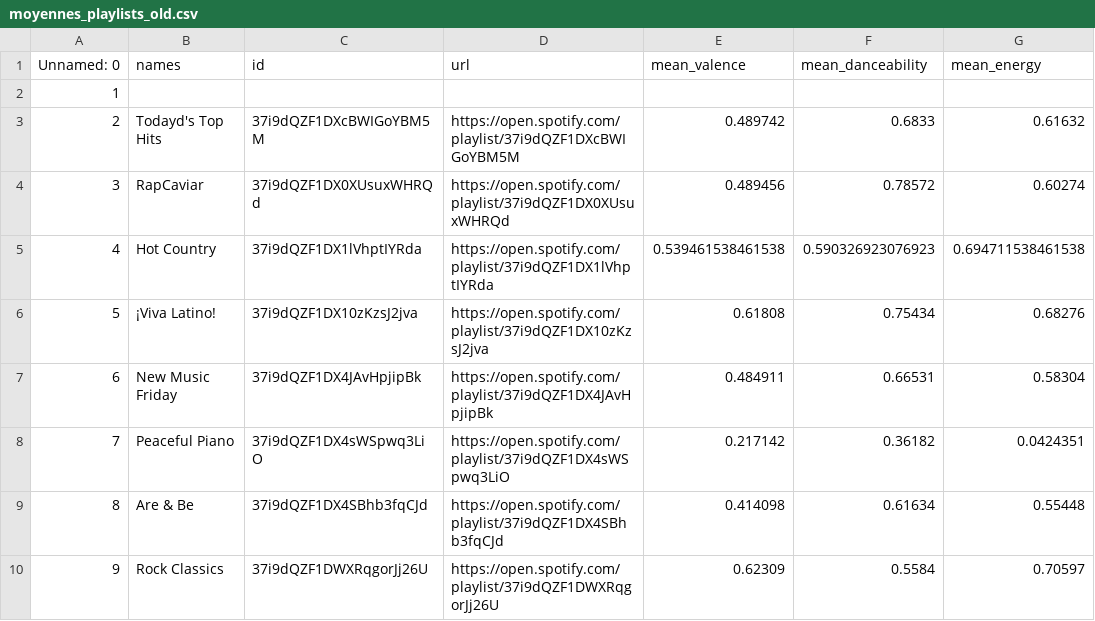
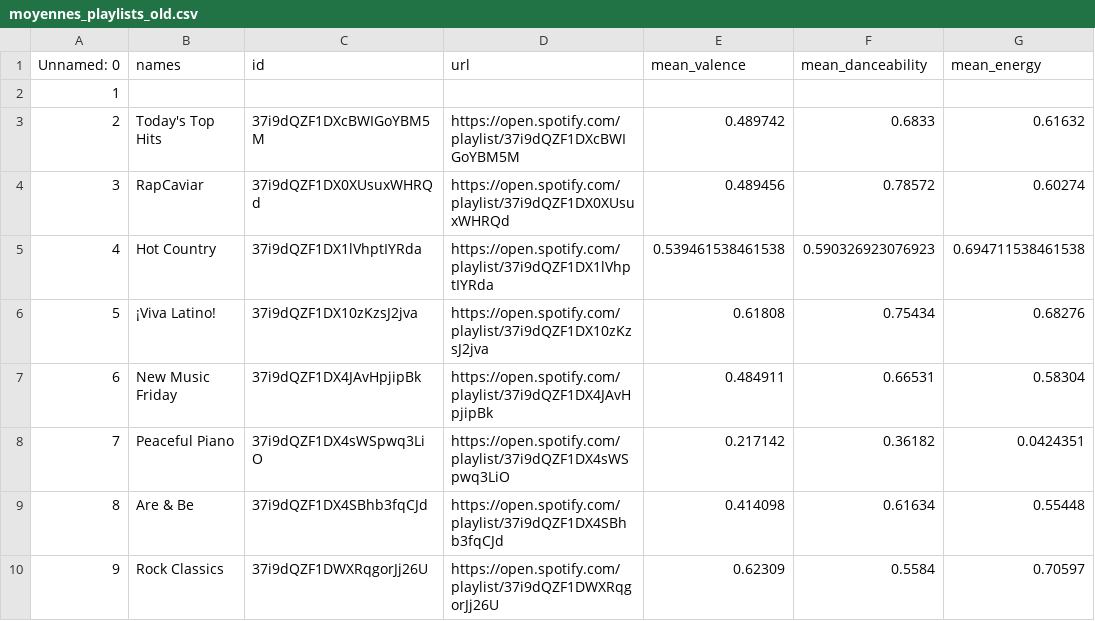
Before and after one commit to GrAMATO/Spotify_final, a CSV file: Archives_data/moyennes_playlists_old.csv, drawn as a sheet; only a part is shown; the diff names each change by its address in the sheet, - before the commit and + after, or states it on an @@ line.

Commit message:
update

```diff
--- a/Archives_data/moyennes_playlists_old.csv
+++ b/Archives_data/moyennes_playlists_old.csv
-B3 (names): Todayd's Top Hits
+B3 (names): Today's Top Hits
```
